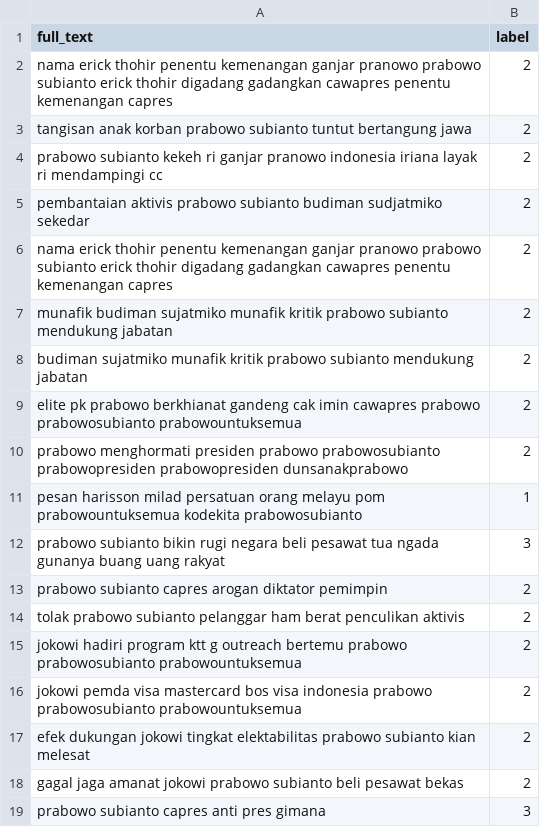
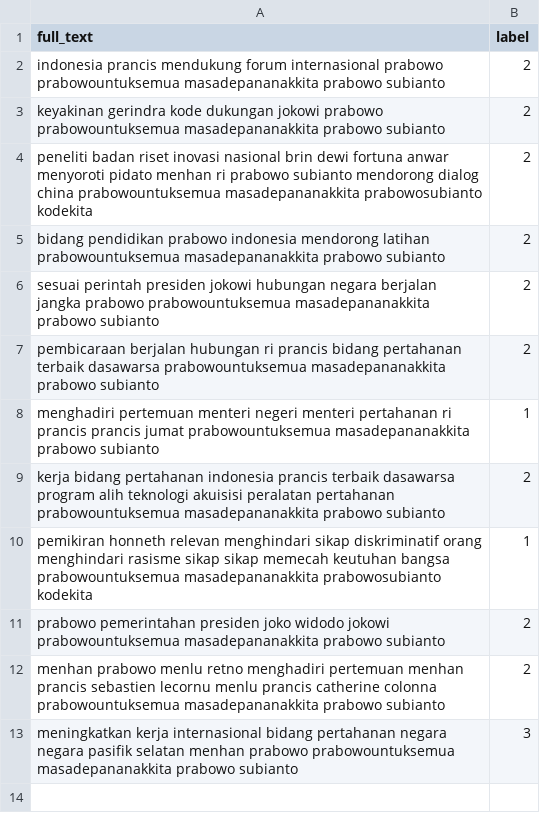
Before and after one commit to hendraestu/tugas_akhir, a CSV file: app/static/csv/Prabowo-Subianto.csv, drawn as a sheet.

```diff
--- a/app/static/csv/Prabowo-Subianto.csv
+++ b/app/static/csv/Prabowo-Subianto.csv
@@ -1,19 +1,13 @@
 full_text,label
-nama erick thohir penentu kemenangan ganjar pranowo prabowo subianto erick thohir digadang gadangkan cawapres penentu kemenangan capres,2
-tangisan anak korban prabowo subianto tuntut bertangung jawa,2
-prabowo subianto kekeh ri ganjar pranowo indonesia iriana layak ri mendampingi cc,2
-pembantaian aktivis prabowo subianto budiman sudjatmiko sekedar,2
-nama erick thohir penentu kemenangan ganjar pranowo prabowo subianto erick thohir digadang gadangkan cawapres penentu kemenangan capres,2
-munafik budiman sujatmiko munafik kritik prabowo subianto mendukung jabatan,2
-budiman sujatmiko munafik kritik prabowo subianto mendukung jabatan,2
-elite pk prabowo berkhianat gandeng cak imin cawapres prabowo prabowosubianto prabowountuksemua,2
-prabowo menghormati presiden prabowo prabowosubianto prabowopresiden prabowopresiden dunsanakprabowo,2
-pesan harisson milad persatuan orang melayu pom prabowountuksemua kodekita prabowosubianto,1
-prabowo subianto bikin rugi negara beli pesawat tua ngada gunanya buang uang rakyat,3
-prabowo subianto capres arogan diktator pemimpin,2
-tolak prabowo subianto pelanggar ham berat penculikan aktivis,2
-jokowi hadiri program ktt g outreach bertemu prabowo prabowosubianto prabowountuksemua,2
-jokowi pemda visa mastercard bos visa indonesia prabowo prabowosubianto prabowountuksemua,2
-efek dukungan jokowi tingkat elektabilitas prabowo subianto kian melesat,2
-gagal jaga amanat jokowi prabowo subianto beli pesawat bekas,2
-prabowo subianto capres anti pres gimana,3
+indonesia prancis mendukung forum internasional prabowo prabowountuksemua masadepananakkita prabowo subianto,2
+keyakinan gerindra kode dukungan jokowi prabowo prabowountuksemua masadepananakkita prabowo subianto,2
+peneliti badan riset inovasi nasional brin dewi fortuna anwar menyoroti pidato menhan ri prabowo subianto mendorong dialog china prabowountuksemua masadepananakkita prabowosubianto kodekita,2
+bidang pendidikan prabowo indonesia mendorong latihan prabowountuksemua masadepananakkita prabowo subianto,2
+sesuai perintah presiden jokowi hubungan negara berjalan jangka prabowo prabowountuksemua masadepananakkita prabowo subianto,2
+pembicaraan berjalan hubungan ri prancis bidang pertahanan terbaik dasawarsa prabowountuksemua masadepananakkita prabowo subianto,2
+menghadiri pertemuan menteri negeri menteri pertahanan ri prancis prancis jumat prabowountuksemua masadepananakkita prabowo subianto,1
+kerja bidang pertahanan indonesia prancis terbaik dasawarsa program alih teknologi akuisisi peralatan pertahanan prabowountuksemua masadepananakkita prabowo subianto,2
+pemikiran honneth relevan menghindari sikap diskriminatif orang menghindari rasisme sikap sikap memecah keutuhan bangsa prabowountuksemua masadepananakkita prabowosubianto kodekita,1
+prabowo pemerintahan presiden joko widodo jokowi prabowountuksemua masadepananakkita prabowo subianto,2
+menhan prabowo menlu retno menghadiri pertemuan menhan prancis sebastien lecornu menlu prancis catherine colonna prabowountuksemua masadepananakkita prabowo subianto,2
+meningkatkan kerja internasional bidang pertahanan negara negara pasifik selatan menhan prabowo prabowountuksemua masadepananakkita prabowo subianto,3
```
Also changed, not shown: app/static/csv/Prabowo-Subianto-tweet.csv, tweets-data/Anies-Baswedan.csv, 49 other files.
